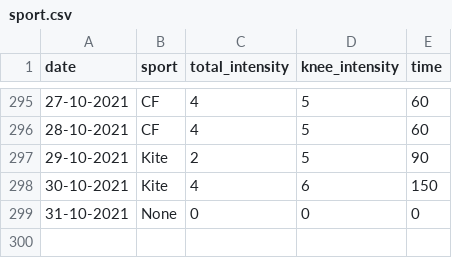
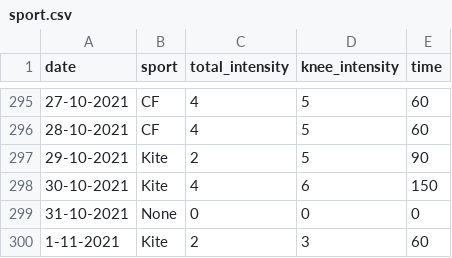
Before and after one commit to cmougan/knee, a CSV file: data/sport.csv, drawn as a sheet; only a part is shown, gaps mark what is left out.

```diff
--- a/data/sport.csv
+++ b/data/sport.csv
@@ -299 +299,2 @@ date,sport, total_intensity, knee_intensity, time
 31-10-2021, None, 0, 0, 0
+1-11-2021, Kite, 2, 3, 60
```
Also changed, not shown: data/pain.csv.
